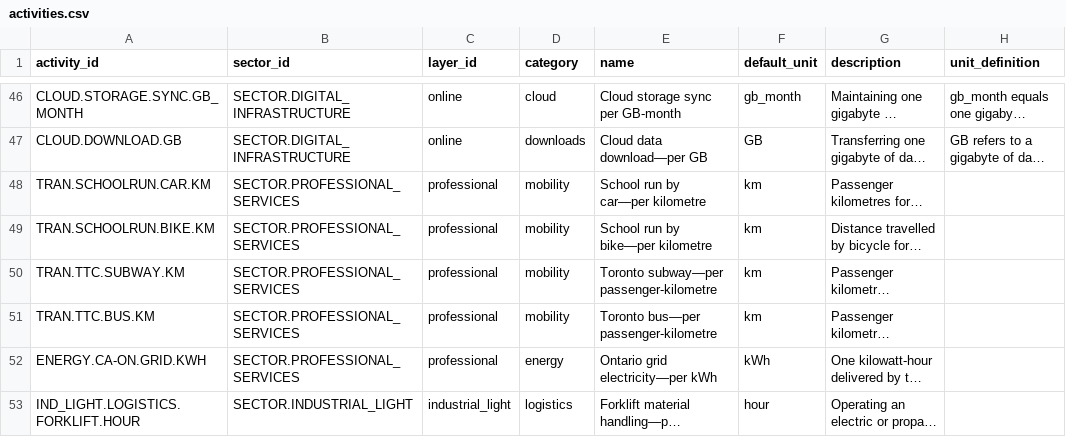
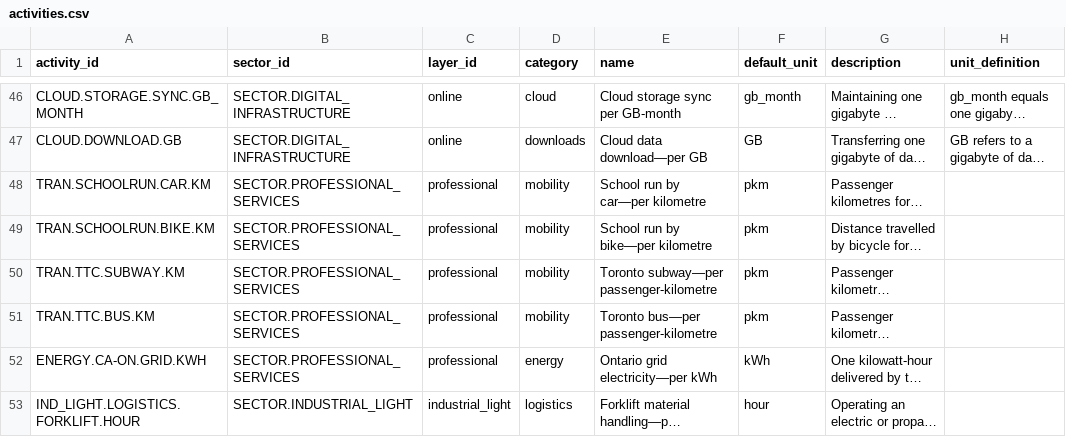
Before and after one commit to chrislyons/carbon-acx, a CSV file: data/activities.csv, drawn as a sheet; only a part is shown, gaps mark what is left out; long unchanged cells end in …; the diff names each change by its address in the sheet, - before the commit and + after, or states it on an @@ line.

Commit message:
feat(calculator): replace annual entry with routine workbook

```diff
--- a/data/activities.csv
+++ b/data/activities.csv
-F48:F51 (default_unit): km
+F48:F51 (default_unit): pkm
```
Also changed, not shown: data/emission_factors.csv, 39 other files.
